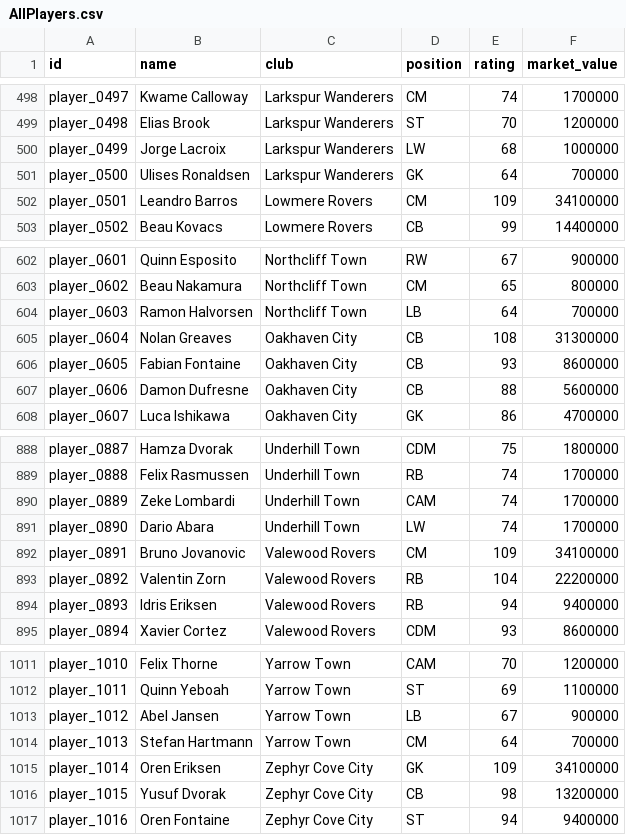
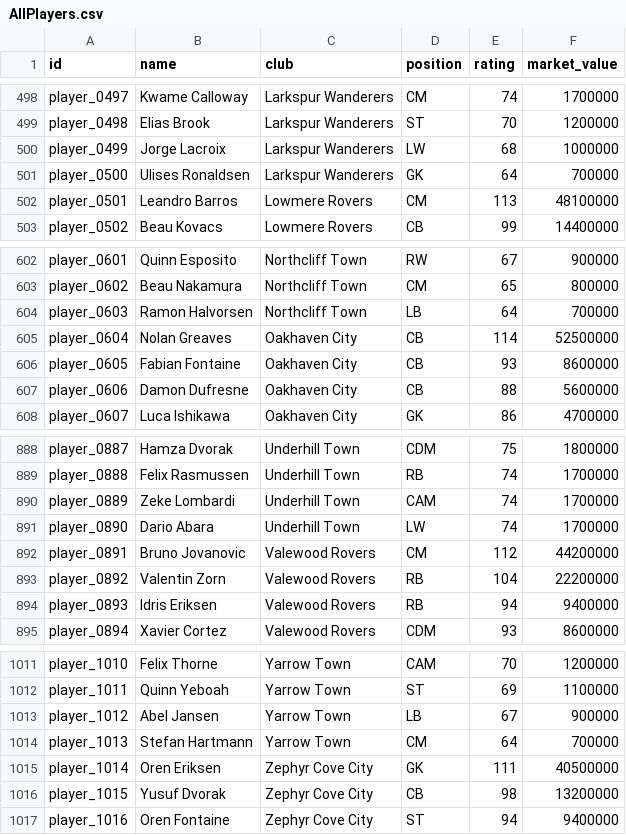
Before and after one commit to radar386/liv-football, a CSV file: AllPlayers.csv, drawn as a sheet; only a part is shown, gaps mark what is left out; the diff covers the shown part only.

```diff
--- a/AllPlayers.csv
+++ b/AllPlayers.csv
@@ -501,3 +501,3 @@ player_0499,Jorge Lacroix,Larkspur Wanderers,LW,68,1000000
 player_0500,Ulises Ronaldsen,Larkspur Wanderers,GK,64,700000
-player_0501,Leandro Barros,Lowmere Rovers,CM,109,34100000
+player_0501,Leandro Barros,Lowmere Rovers,CM,113,48100000
 player_0502,Beau Kovacs,Lowmere Rovers,CB,99,14400000
@@ -604,3 +604,3 @@ player_0602,Beau Nakamura,Northcliff Town,CM,65,800000
 player_0603,Ramon Halvorsen,Northcliff Town,LB,64,700000
-player_0604,Nolan Greaves,Oakhaven City,CB,108,31300000
+player_0604,Nolan Greaves,Oakhaven City,CB,114,52500000
 player_0605,Fabian Fontaine,Oakhaven City,CB,93,8600000
@@ -891,3 +891,3 @@ player_0889,Zeke Lombardi,Underhill Town,CAM,74,1700000
 player_0890,Dario Abara,Underhill Town,LW,74,1700000
-player_0891,Bruno Jovanovic,Valewood Rovers,CM,109,34100000
+player_0891,Bruno Jovanovic,Valewood Rovers,CM,112,44200000
 player_0892,Valentin Zorn,Valewood Rovers,RB,104,22200000
@@ -1014,3 +1014,3 @@ player_1012,Abel Jansen,Yarrow Town,LB,67,900000
 player_1013,Stefan Hartmann,Yarrow Town,CM,64,700000
-player_1014,Oren Eriksen,Zephyr Cove City,GK,109,34100000
+player_1014,Oren Eriksen,Zephyr Cove City,GK,111,40500000
 player_1015,Yusuf Dvorak,Zephyr Cove City,CB,98,13200000
```
Also changed, not shown: 24 edited cells elsewhere in this file, 12 other files.
